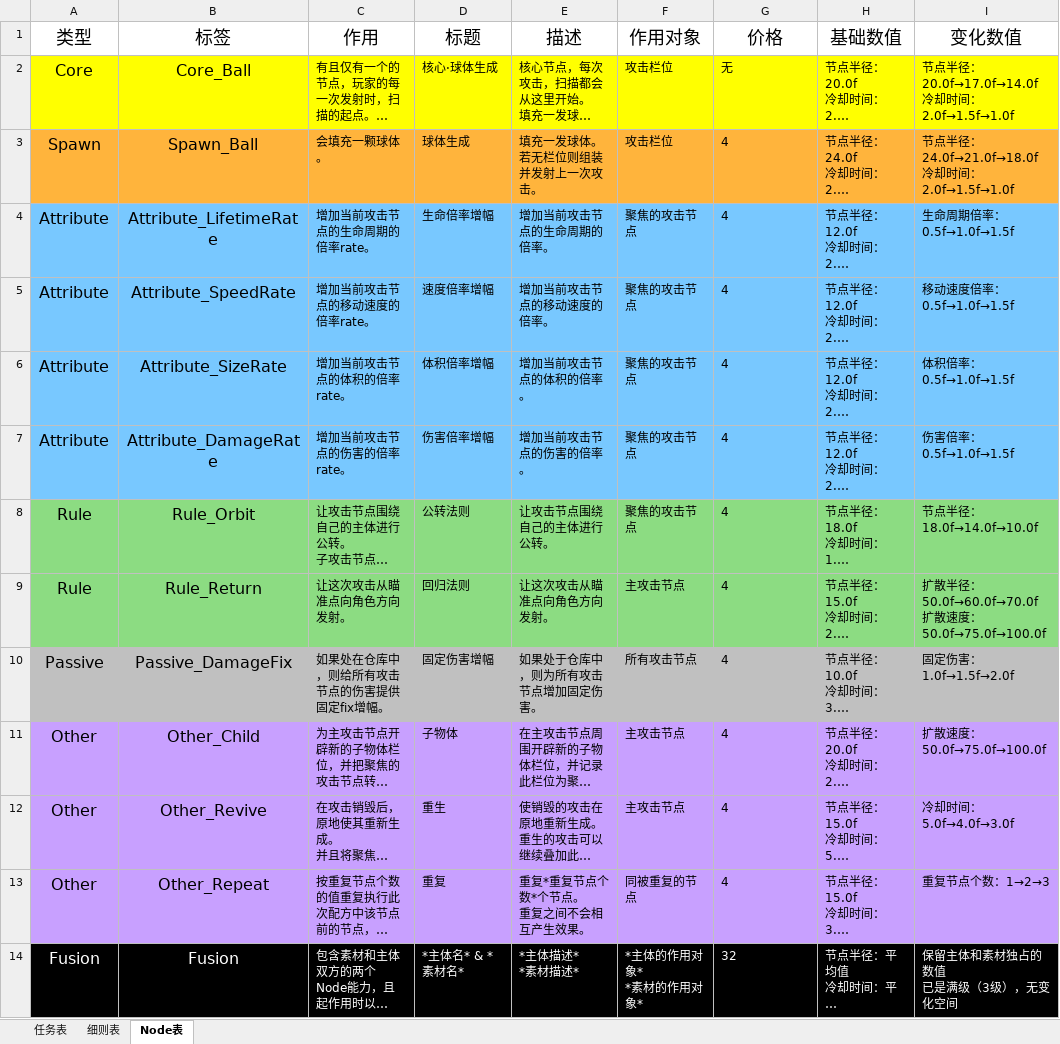
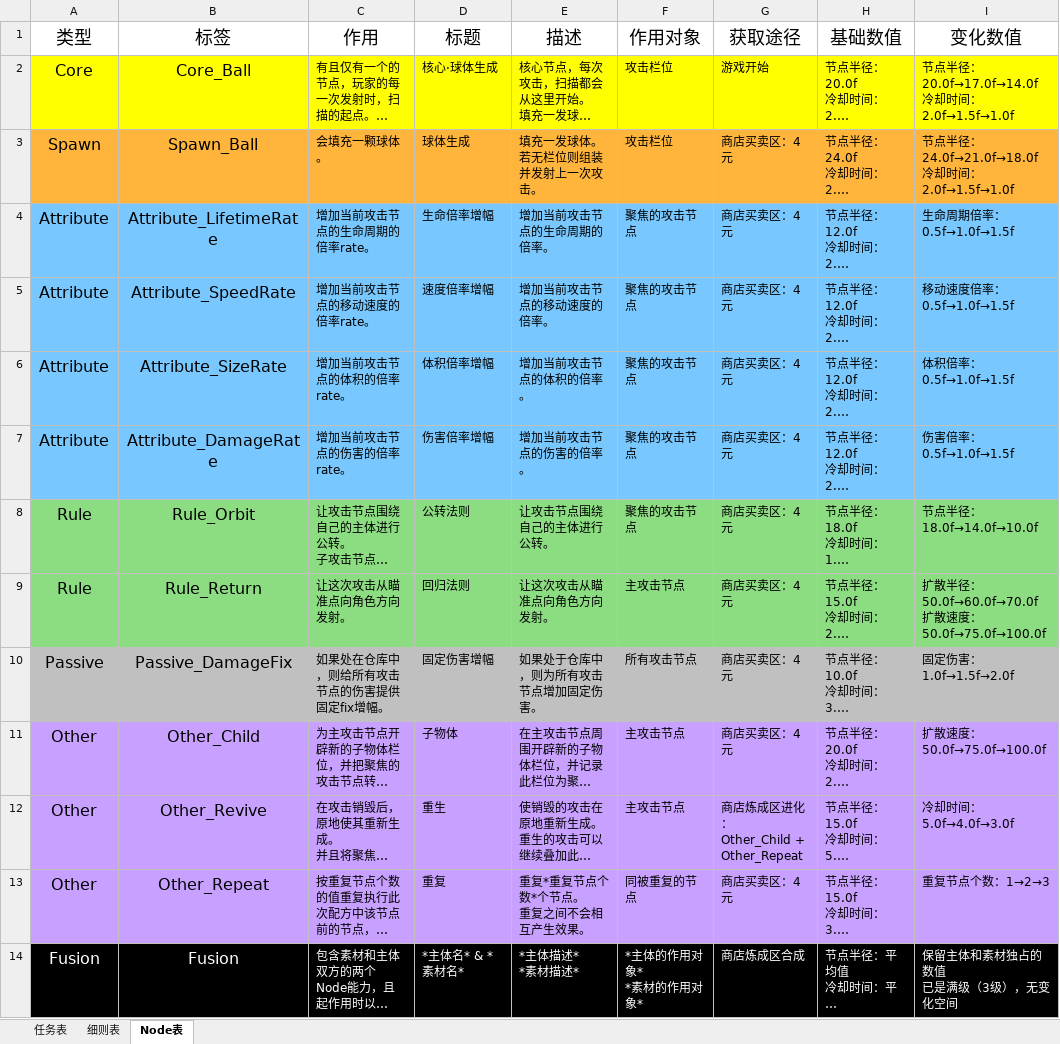
Before and after one commit to MrMedius/CoreRefiner, an Excel workbook: CoreRefiner工作表.xlsx, sheet Node表, drawn as a sheet; long unchanged cells end in …; values as stored, in another font and other column widths than the file's, no borders; ↵ is a line break in a cell; the diff names each change by its address in the sheet, - before the commit and + after, or states it on an @@ line.

```diff
--- a/CoreRefiner工作表.xlsx (sheet Node表)
+++ b/CoreRefiner工作表.xlsx (sheet Node表)
-G1: 价格
+G1: 获取途径
-G2 (获取途径): 无
+G2 (获取途径): 游戏开始
-G3:G11 (获取途径): 4
+G3:G11 (获取途径): 商店买卖区：4元
-G12 (获取途径): 4
+G12 (获取途径): 商店炼成区进化： ↵ Other_Child + Other_Repeat
-G13 (获取途径): 4
+G13 (获取途径): 商店买卖区：4元
-G14 (获取途径): 32
+G14 (获取途径): 商店炼成区合成
```
Also changed, not shown: sheet 细则表, 10 other files.
